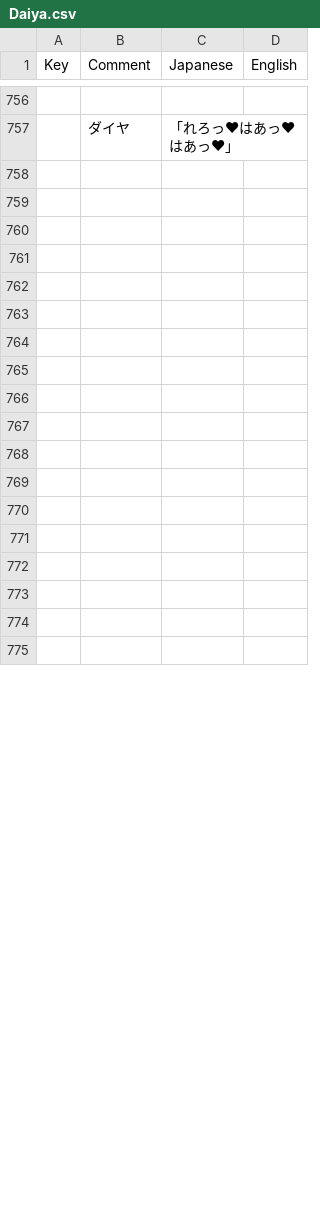
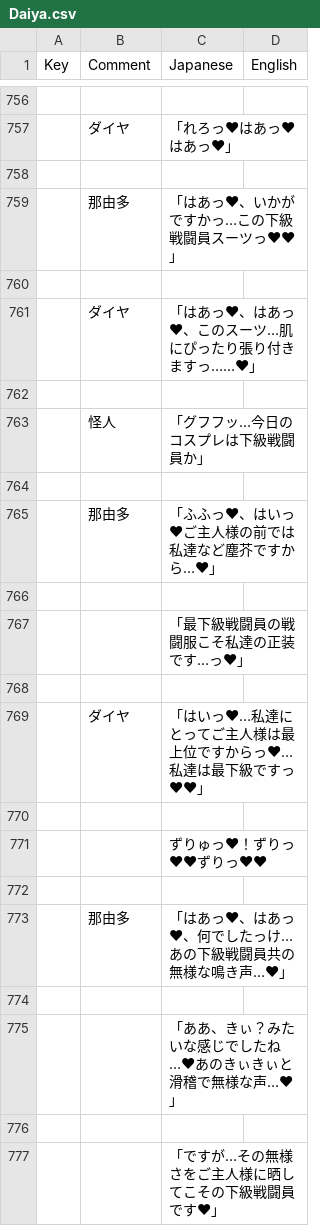
Before and after one commit to maryphun/magicheroines, a CSV file: Assets/Resources/LocalizationSheet/Daiya.csv, drawn as a sheet; only a part is shown, gaps mark what is left out; the shorter side is filled out with more unchanged rows; the diff covers the shown part only; the diff names each change by its address in the sheet, - before the commit and + after, or states it on an @@ line.

Commit message:
文言更新

```diff
--- a/Assets/Resources/LocalizationSheet/Daiya.csv
+++ b/Assets/Resources/LocalizationSheet/Daiya.csv
+row 759:  | 那由多 | 「はあっ♥、いかがですかっ…この下級戦闘員スーツっ♥♥」
+row 760: (empty)
+row 761:  | ダイヤ | 「はあっ♥、はあっ♥、このスーツ…肌にぴったり張り付きますっ……♥」
+row 762: (empty)
+row 763:  | 怪人 | 「グフフッ…今日のコスプレは下級戦闘員か」
+row 764: (empty)
+row 765:  | 那由多 | 「ふふっ♥、はいっ♥ご主人様の前では私達など塵芥ですから…♥」
+row 766: (empty)
+row 767:  |  | 「最下級戦闘員の戦闘服こそ私達の正装です…っ♥」
+row 768: (empty)
+row 769:  | ダイヤ | 「はいっ♥…私達にとってご主人様は最上位ですからっ♥…私達は最下級ですっ♥♥」
+row 770: (empty)
+row 771:  |  | ずりゅっ♥！ずりっ♥♥ずりっ♥♥
+row 772: (empty)
+row 773:  | 那由多 | 「はあっ♥、はあっ♥、何でしたっけ…あの下級戦闘員共の無様な鳴き声…♥」
+row 774: (empty)
+row 775:  |  | 「ああ、きぃ？みたいな感じでしたね…♥あのきぃきぃと滑稽で無様な声…♥」
+row 776: (empty)
+row 777:  |  | 「ですが…その無様さをご主人様に晒してこその下級戦闘員です♥」
```
Also changed, not shown: 73 added rows, 92 removed rows and 2 edited cells elsewhere in this file.
